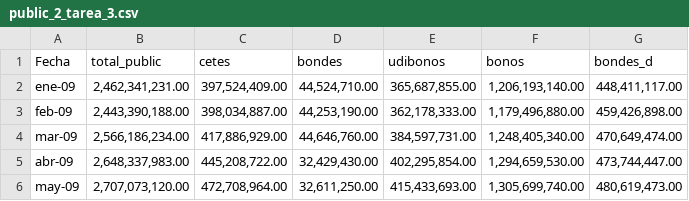
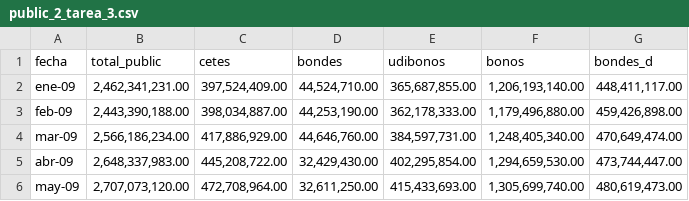
Before and after one commit to margaritoreyes/archivos, a CSV file: public_2_tarea_3.csv, drawn as a sheet; only a part is shown.

Commit message:
Update public_2_tarea_3.csv

```diff
--- a/public_2_tarea_3.csv
+++ b/public_2_tarea_3.csv
@@ -1,2 +1,2 @@
-Fecha ,total_public,cetes,bondes,udibonos,bonos,bondes_d
+fecha ,total_public,cetes,bondes,udibonos,bonos,bondes_d
 ene-09,"2,462,341,231.00","397,524,409.00","44,524,710.00","365,687,855.00","1,206,193,140.00","448,411,117.00"
```
